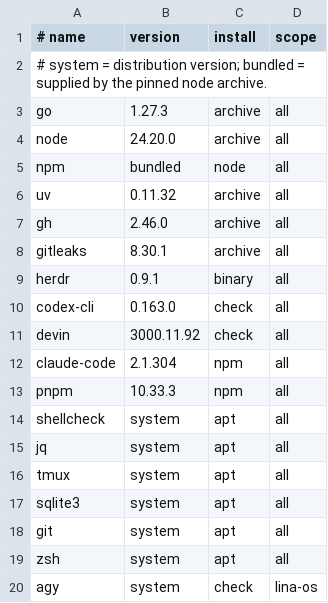
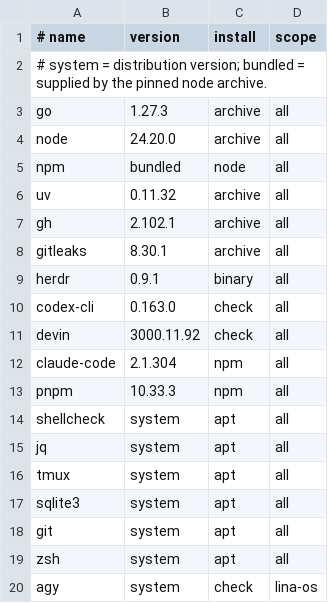
Before and after one commit to thisisjun786/devflow, a TSV file: hosts/tools.tsv, drawn as a sheet.

Commit message:
fleet: pin gh 2.102.1 (old gh could not read PR milestones)

```diff
--- a/hosts/tools.tsv
+++ b/hosts/tools.tsv
@@ -6,3 +6,3 @@ npm	bundled	node	all
 uv	0.11.32	archive	all
-gh	2.46.0	archive	all
+gh	2.102.1	archive	all
 gitleaks	8.30.1	archive	all
```
